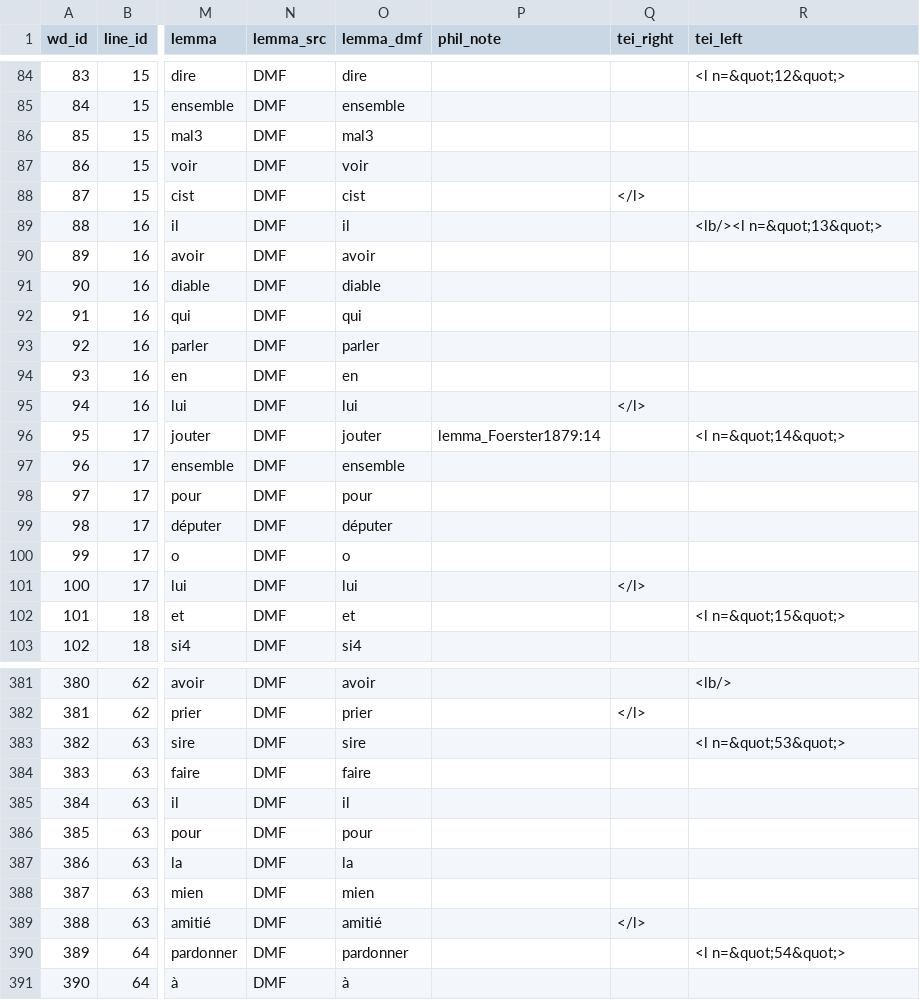
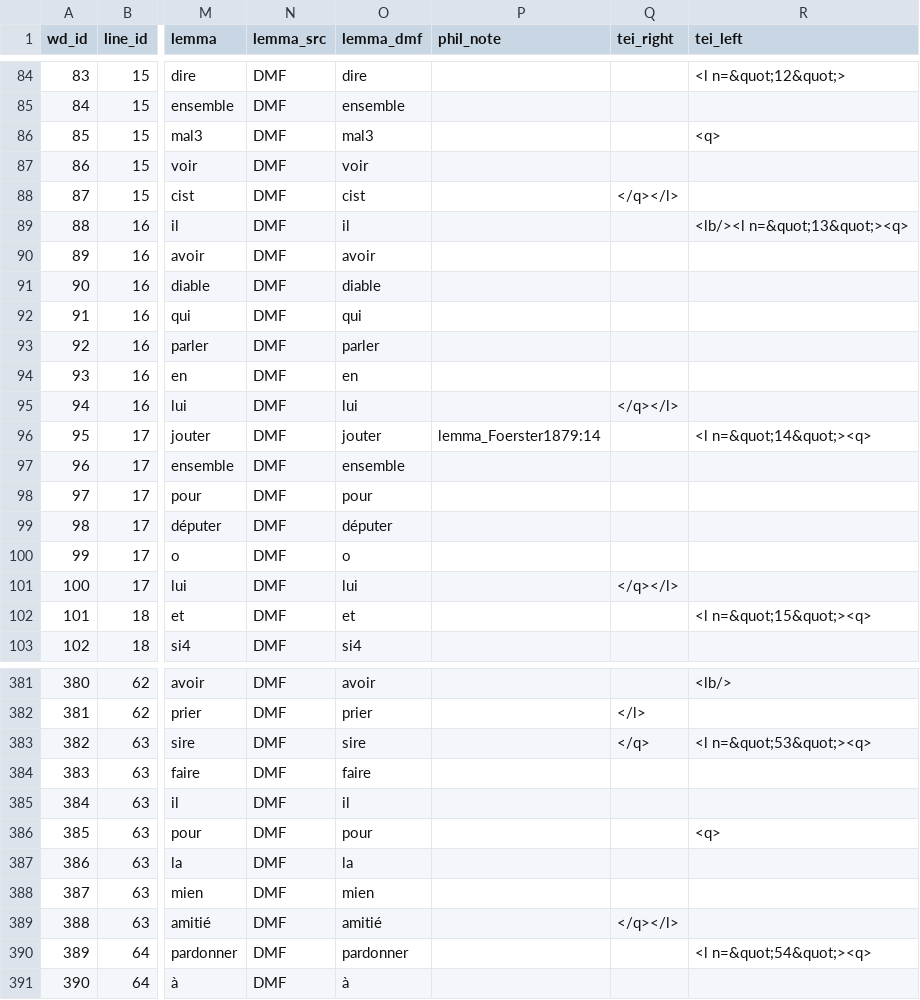
Before and after one commit to rainsfordtm/ogr, a CSV file: wip/csv/textcsv/EpSEt_text.csv, drawn as a sheet; only a part is shown, gaps mark what is left out; the diff covers the shown part only; the diff names each change by its address in the sheet, - before the commit and + after, or states it on an @@ line.

Commit message:
Added TEI <q> to EpSEt

```diff
--- a/wip/csv/textcsv/EpSEt_text.csv
+++ b/wip/csv/textcsv/EpSEt_text.csv
-R86 (tei_left): (empty)
+R86 (tei_left): <q>
-Q88 (tei_right): </l>
+Q88 (tei_right): </q></l>
-R89 (tei_left): <lb/><l n=&quot;13&quot;>
+R89 (tei_left): <lb/><l n=&quot;13&quot;><q>
-Q95 (tei_right): </l>
+Q95 (tei_right): </q></l>
-R96 (tei_left): <l n=&quot;14&quot;>
+R96 (tei_left): <l n=&quot;14&quot;><q>
-Q101 (tei_right): </l>
+Q101 (tei_right): </q></l>
-R102 (tei_left): <l n=&quot;15&quot;>
+R102 (tei_left): <l n=&quot;15&quot;><q>
-Q383 (tei_right): (empty)
+Q383 (tei_right): </q>
-R383 (tei_left): <l n=&quot;53&quot;>
+R383 (tei_left): <l n=&quot;53&quot;><q>
-R386 (tei_left): (empty)
+R386 (tei_left): <q>
-Q389 (tei_right): </l>
+Q389 (tei_right): </q></l>
-R390 (tei_left): <l n=&quot;54&quot;>
+R390 (tei_left): <l n=&quot;54&quot;><q>
```
Also changed, not shown: 8 edited cells elsewhere in this file.
